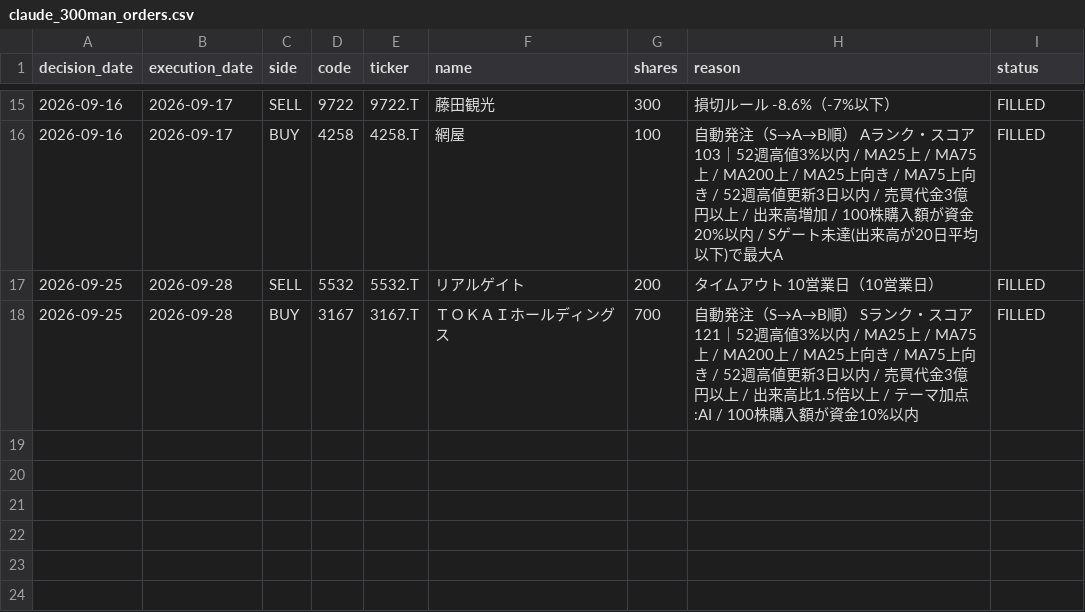
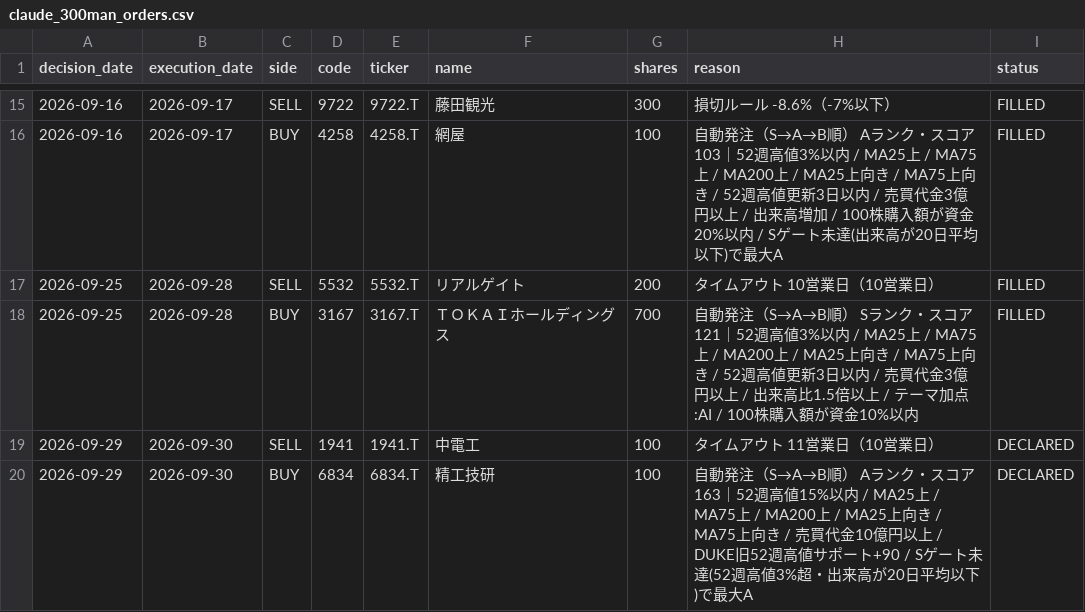
Before and after one commit to MANDAI0571/stock-news-monitor, a CSV file: data/claude_300man_orders.csv, drawn as a sheet; only a part is shown, gaps mark what is left out; the diff names each change by its address in the sheet, - before the commit and + after, or states it on an @@ line.

```diff
--- a/data/claude_300man_orders.csv
+++ b/data/claude_300man_orders.csv
+row 19: 2026-09-29 | 2026-09-30 | SELL | 1941 | 1941.T | 中電工 | 100 | タイムアウト 11営業日（10営業日） | DECLARED
+row 20: 2026-09-29 | 2026-09-30 | BUY | 6834 | 6834.T | 精工技研 | 100 | 自動発注（S→A→B順） Aランク・スコア163｜52週高値15%以内 / MA25上 / MA75上 / MA200上 / MA25上向き / MA75上向き / 売買代金10億円以上 / DUKE旧52週高値サポート+90 / Sゲート未達(52週高値3%超・出来高が20日平均以下)で最大A | DECLARED
```
